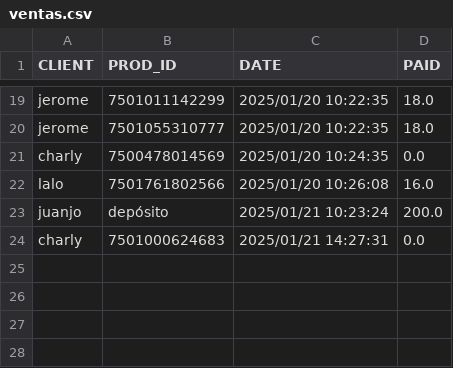
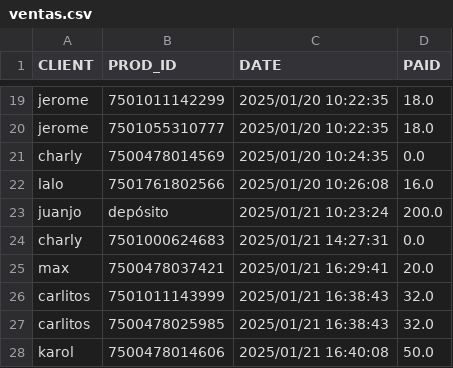
Before and after one commit to DiegoRdz99/VENTAS, a CSV file: ventas.csv, drawn as a sheet; only a part is shown, gaps mark what is left out; the diff names each change by its address in the sheet, - before the commit and + after, or states it on an @@ line.

Commit message:
FIJA 21 ene 17'20
Conteo de caja y ventas

```diff
--- a/ventas.csv
+++ b/ventas.csv
+row 25: max | 7500478037421 | 2025/01/21 16:29:41 | 20.0
+row 26: carlitos | 7501011143999 | 2025/01/21 16:38:43 | 32.0
+row 27: carlitos | 7500478025985 | 2025/01/21 16:38:43 | 32.0
+row 28: karol | 7500478014606 | 2025/01/21 16:40:08 | 50.0
```
Also changed, not shown: productos.csv, 3 other files.
